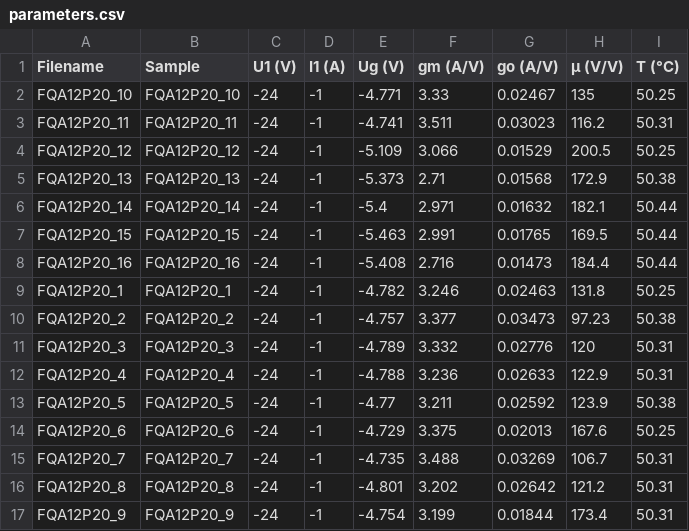
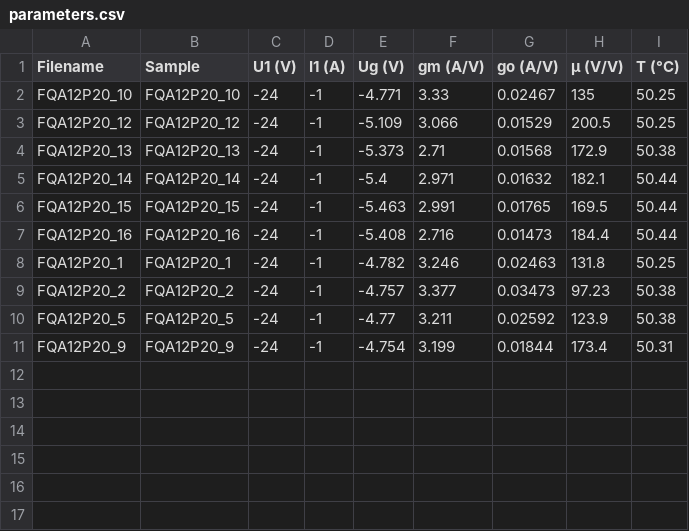
Before and after one commit to mbrennwa/curvetracedata, a CSV file: FQA12P20/parameters.csv, drawn as a sheet.

```diff
--- a/FQA12P20/parameters.csv
+++ b/FQA12P20/parameters.csv
@@ -2,3 +2,2 @@ Filename, Sample, U1 (V), I1 (A), Ug (V), gm (A/V), go (A/V), μ (V/V), T (°C)
 FQA12P20_10, FQA12P20_10, -24, -1, -4.771, 3.33, 0.02467, 135, 50.25
-FQA12P20_11, FQA12P20_11, -24, -1, -4.741, 3.511, 0.03023, 116.2, 50.31
 FQA12P20_12, FQA12P20_12, -24, -1, -5.109, 3.066, 0.01529, 200.5, 50.25
@@ -10,8 +9,3 @@ FQA12P20_1, FQA12P20_1, -24, -1, -4.782, 3.246, 0.02463, 131.8, 50.25
 FQA12P20_2, FQA12P20_2, -24, -1, -4.757, 3.377, 0.03473, 97.23, 50.38
-FQA12P20_3, FQA12P20_3, -24, -1, -4.789, 3.332, 0.02776, 120, 50.31
-FQA12P20_4, FQA12P20_4, -24, -1, -4.788, 3.236, 0.02633, 122.9, 50.31
 FQA12P20_5, FQA12P20_5, -24, -1, -4.77, 3.211, 0.02592, 123.9, 50.38
-FQA12P20_6, FQA12P20_6, -24, -1, -4.729, 3.375, 0.02013, 167.6, 50.25
-FQA12P20_7, FQA12P20_7, -24, -1, -4.735, 3.488, 0.03269, 106.7, 50.31
-FQA12P20_8, FQA12P20_8, -24, -1, -4.801, 3.202, 0.02642, 121.2, 50.31
 FQA12P20_9, FQA12P20_9, -24, -1, -4.754, 3.199, 0.01844, 173.4, 50.31
```
Also changed, not shown: 5 other files.
